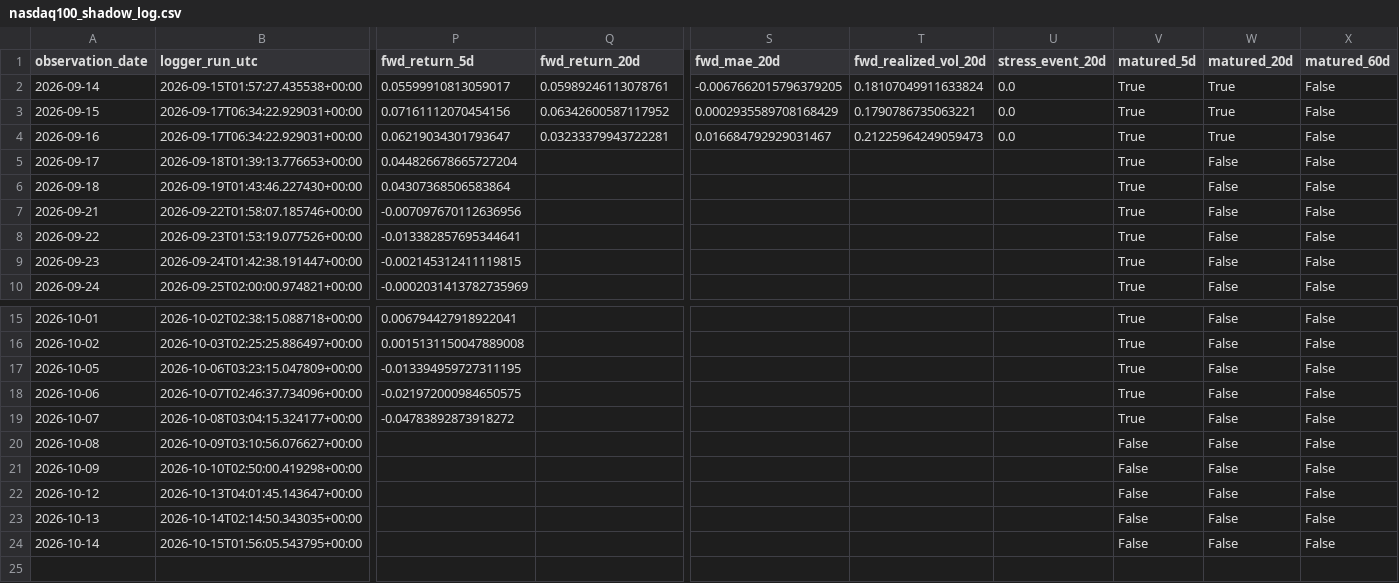
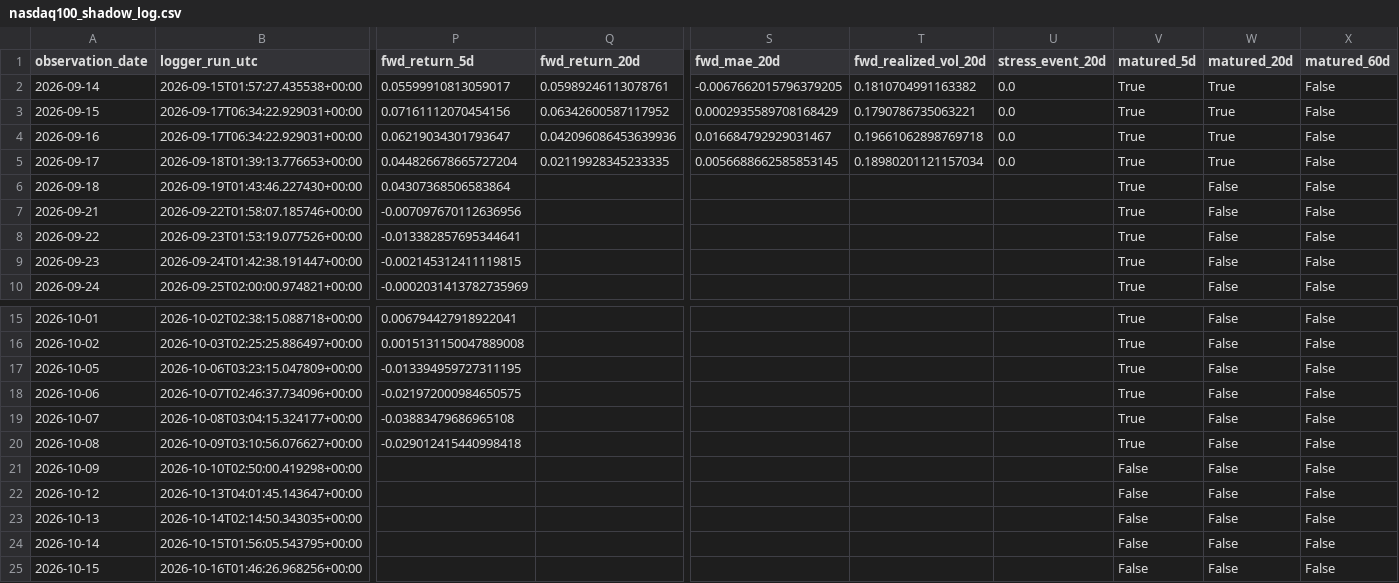
Before and after one commit to bolzp85-gif/regime_backtest, a CSV file: shadow_logs/nasdaq100_shadow_log.csv, drawn as a sheet; only a part is shown, gaps mark what is left out; rows hold the shown columns only; the diff names each change by its address in the sheet, - before the commit and + after, or states it on an @@ line.

```diff
--- a/shadow_logs/nasdaq100_shadow_log.csv
+++ b/shadow_logs/nasdaq100_shadow_log.csv
-T2 (fwd_realized_vol_20d): 0.18107049911633824
+T2 (fwd_realized_vol_20d): 0.1810704991163382
-Q4 (fwd_return_20d): 0.03233379943722281
+Q4 (fwd_return_20d): 0.042096086453639936
-T4 (fwd_realized_vol_20d): 0.21225964249059473
+T4 (fwd_realized_vol_20d): 0.19661062898769718
-Q5 (fwd_return_20d): (empty)
+Q5 (fwd_return_20d): 0.02119928345233335
-S5 (fwd_mae_20d): (empty)
+S5 (fwd_mae_20d): 0.0056688662585853145
-T5 (fwd_realized_vol_20d): (empty)
+T5 (fwd_realized_vol_20d): 0.18980201121157034
-U5 (stress_event_20d): (empty)
+U5 (stress_event_20d): 0.0
-W5 (matured_20d): False
+W5 (matured_20d): True
-P19 (fwd_return_5d): -0.04783892873918272
+P19 (fwd_return_5d): -0.03883479686965108
-P20 (fwd_return_5d): (empty)
+P20 (fwd_return_5d): -0.029012415440998418
-V20 (matured_5d): False
+V20 (matured_5d): True
+row 25: 2026-10-15 | 2026-10-16T01:46:26.968256+00:00 |  |  |  |  |  | False | False | False
```
Also changed, not shown: shadow_logs/nasdaq100_shadow_evaluation_history.csv, shadow_logs/nasdaq100_shadow_evaluation_summary.csv, 2 other files.
